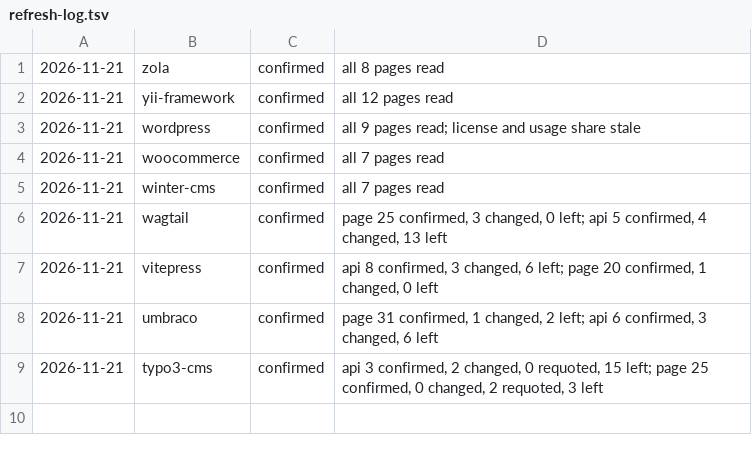
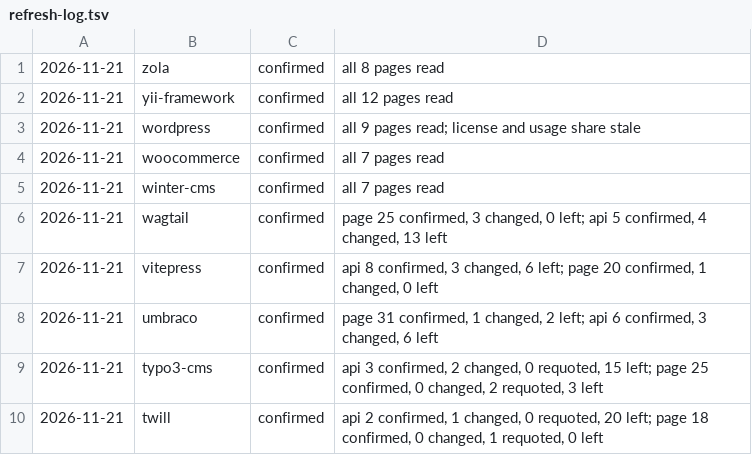
Before and after one commit to fortrabbit/findsoftware, a TSV file: research/refresh-log.tsv, drawn as a sheet; the diff names each change by its address in the sheet, - before the commit and + after, or states it on an @@ line.

```diff
--- a/research/refresh-log.tsv
+++ b/research/refresh-log.tsv
+row 10: 2026-11-21 | twill | confirmed | api 2 confirmed, 1 changed, 0 requoted, 20 left; page 18 confirmed, 0 changed, 1 requoted, 0 left
```
Also changed, not shown: 1 other file.
